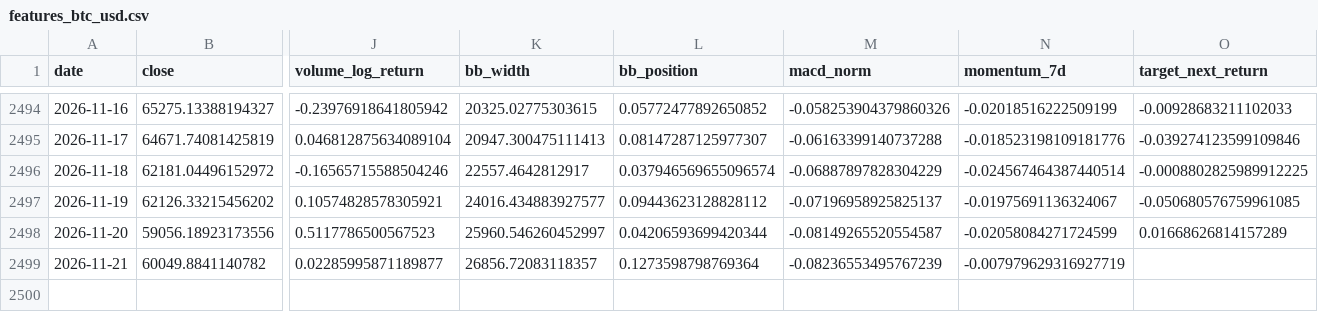
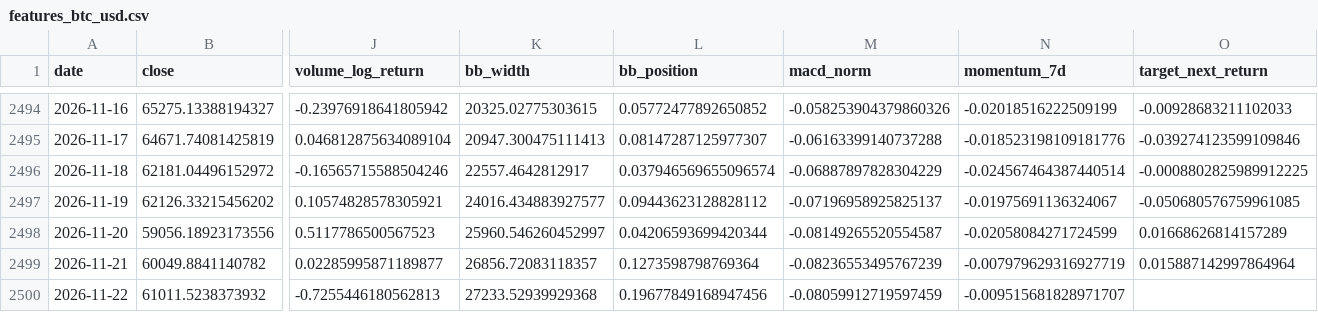
Before and after one commit to yusuferdem16/CryptoCurrencyPricePredicter, a CSV file: data/features_btc_usd.csv, drawn as a sheet; only a part is shown, gaps mark what is left out; rows hold the shown columns only; the diff names each change by its address in the sheet, - before the commit and + after, or states it on an @@ line.

```diff
--- a/data/features_btc_usd.csv
+++ b/data/features_btc_usd.csv
-O2499 (target_next_return): (empty)
+O2499 (target_next_return): 0.015887142997864964
+row 2500: 2026-11-22 | 61011.5238373932 | -0.7255446180562813 | 27233.52939929368 | 0.19677849168947456 | -0.08059912719597459 | -0.009515681828971707
```
Also changed, not shown: data/raw_btc_usd.csv, 3 other files.
